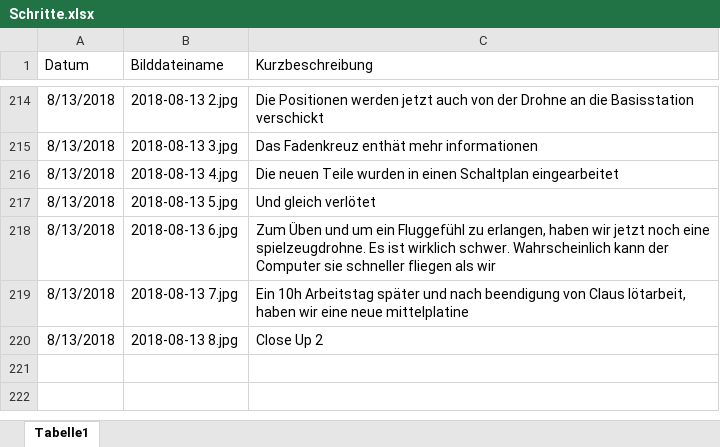
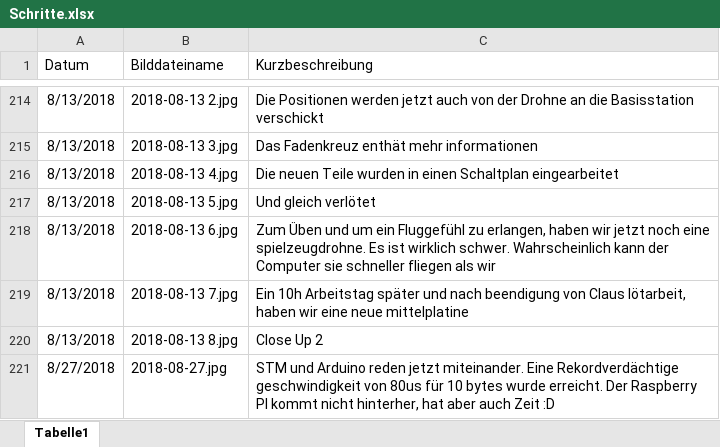
Before and after one commit to KoehlerT/Drohne, an Excel workbook: Dokumentation/Schritte.xlsx, sheet Tabelle1, drawn as a sheet; only a part is shown, gaps mark what is left out; values as stored, in another font and other column widths than the file's, no borders; the diff names each change by its address in the sheet, - before the commit and + after, or states it on an @@ line.

Commit message:
Kommunikation STM Raspberry PI

```diff
--- a/Dokumentation/Schritte.xlsx (sheet Tabelle1)
+++ b/Dokumentation/Schritte.xlsx (sheet Tabelle1)
+row 221: 8/27/2018 | 2018-08-27.jpg | STM und Arduino reden jetzt miteinander. Eine Rekordverdächtige geschwindigkeit von 80us für 10 bytes wurde erreicht. Der Raspberry PI kommt nicht hinterher, hat aber auch Zeit :D
```
Also changed, not shown: 1 other file.
